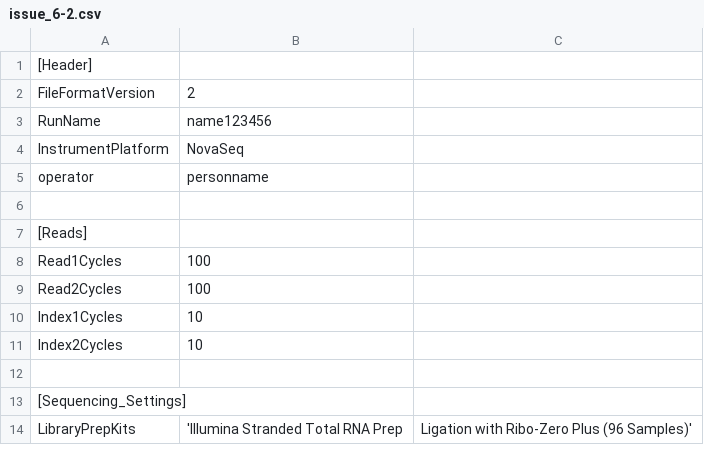
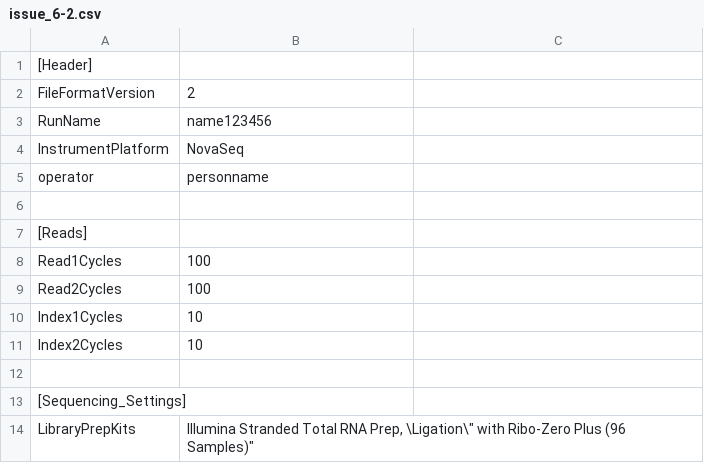
Before and after one commit to lit-regensburg/samshee, a CSV file: exampledata/issue_6-2.csv, drawn as a sheet.

```diff
--- a/exampledata/issue_6-2.csv
+++ b/exampledata/issue_6-2.csv
@@ -13,2 +13,2 @@ Index2Cycles,10
 [Sequencing_Settings],
-LibraryPrepKits,'Illumina Stranded Total RNA Prep, "Ligation" with Ribo-Zero Plus (96 Samples)'
+LibraryPrepKits,"Illumina Stranded Total RNA Prep, \"Ligation\" with Ribo-Zero Plus (96 Samples)"
```
Also changed, not shown: 1 other file.
